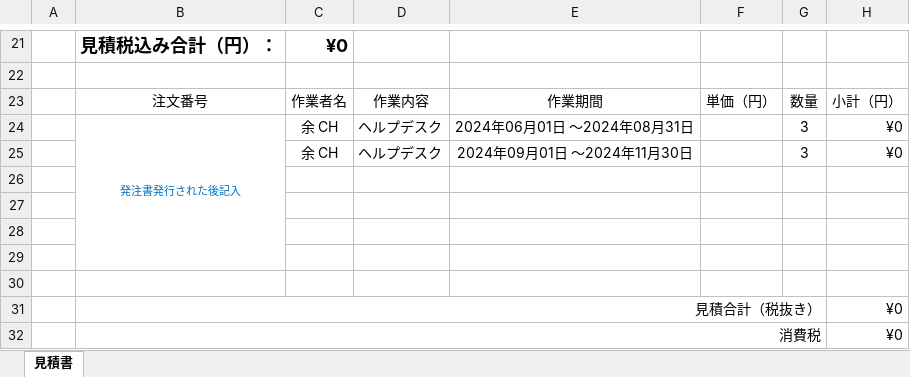
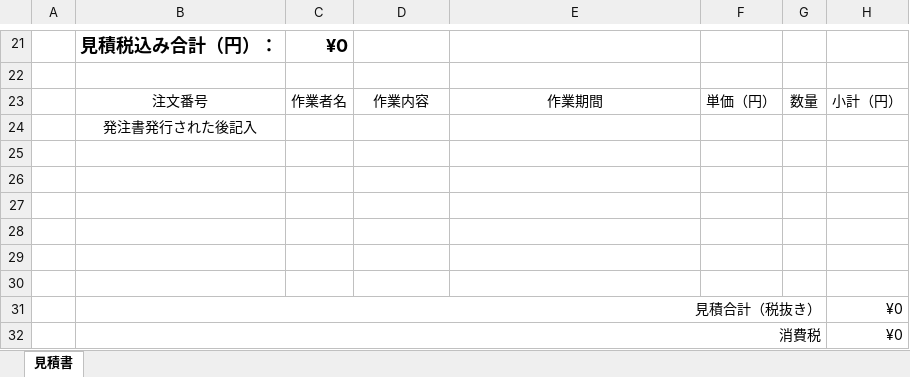
Before and after one commit to 111061/demo2024530, an Excel workbook: 見積書.xlsx, sheet 見積書, drawn as a sheet; only a part is shown, gaps mark what is left out; values as stored, in another font and other column widths than the file's, no borders; charts and pictures not drawn; removed rows and columns are numbered as before the commit, all else as after; the diff names each change by its address in the sheet, - before the commit and + after, or states it on an @@ line.

```diff
--- a/見積書.xlsx (sheet 見積書)
+++ b/見積書.xlsx (sheet 見積書)
-row 24:  | 発注書発行された後記入 | 余 CH | ヘルプデスク | 2024年06月01日 ～2024年08月31日 |  | 3 | ¥0
+row 24:  | 発注書発行された後記入
-row 25:  |  | 余 CH | ヘルプデスク | 2024年09月01日 ～2024年11月30日 |  | 3 | ¥0
+row 25: (empty)
```
Also changed, not shown: charts or pictures, 新見積書.xlsx, 6 other files.
